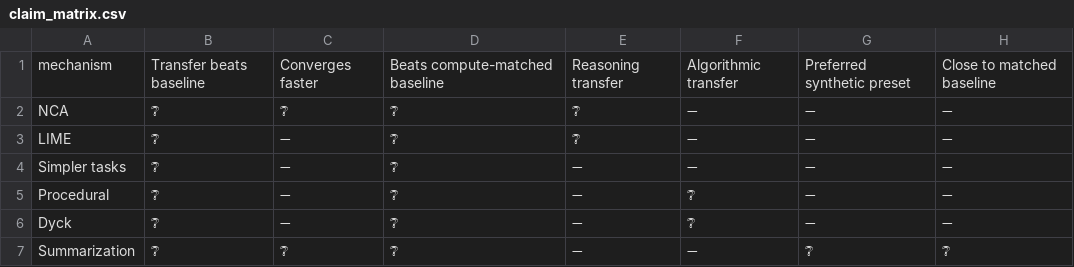
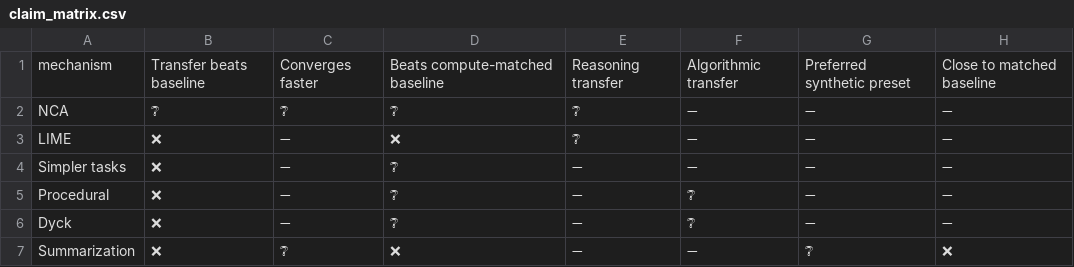
Before and after one commit to Axym-Labs/pptrain, a CSV file: replication_snapshots/replication-410m-full/claim_matrix.csv, drawn as a sheet.

Commit message:
Rebuild replication summaries on stable loss metrics

```diff
--- a/replication_snapshots/replication-410m-full/claim_matrix.csv
+++ b/replication_snapshots/replication-410m-full/claim_matrix.csv
@@ -2,6 +2,6 @@ mechanism,Transfer beats baseline,Converges faster,Beats compute-matched baselin
 NCA,❔,❔,❔,❔,➖,➖,➖
-LIME,❔,➖,❔,❔,➖,➖,➖
-Simpler tasks,❔,➖,❔,➖,➖,➖,➖
-Procedural,❔,➖,❔,➖,❔,➖,➖
-Dyck,❔,➖,❔,➖,❔,➖,➖
-Summarization,❔,❔,❔,➖,➖,❔,❔
+LIME,❌,➖,❌,❔,➖,➖,➖
+Simpler tasks,❌,➖,❔,➖,➖,➖,➖
+Procedural,❌,➖,❔,➖,❔,➖,➖
+Dyck,❌,➖,❔,➖,❔,➖,➖
+Summarization,❌,❔,❌,➖,➖,❔,❌
```
Also changed, not shown: 14 other files.
